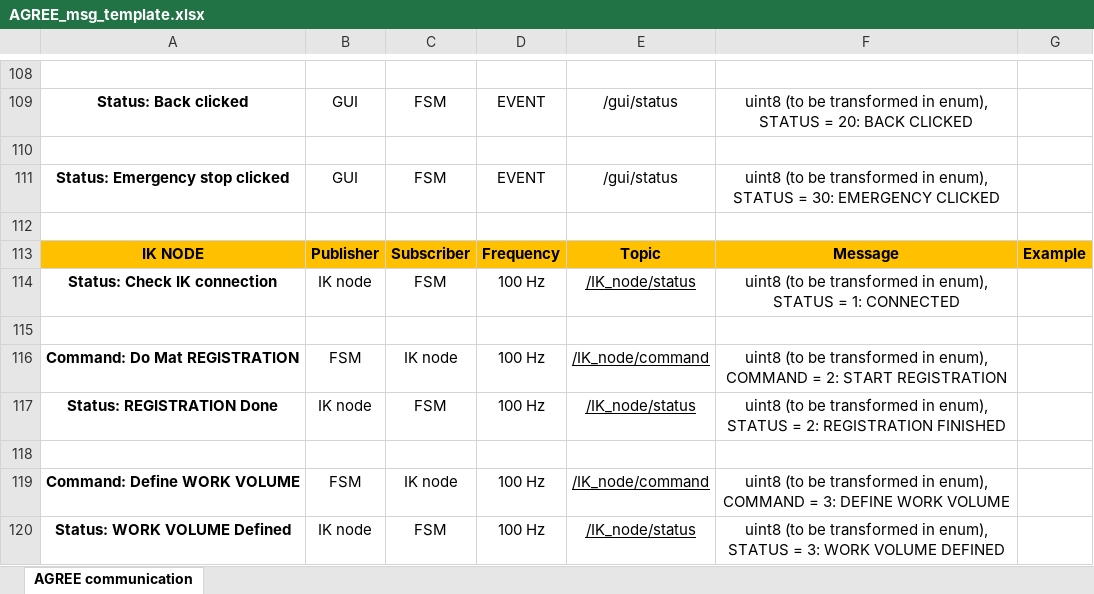
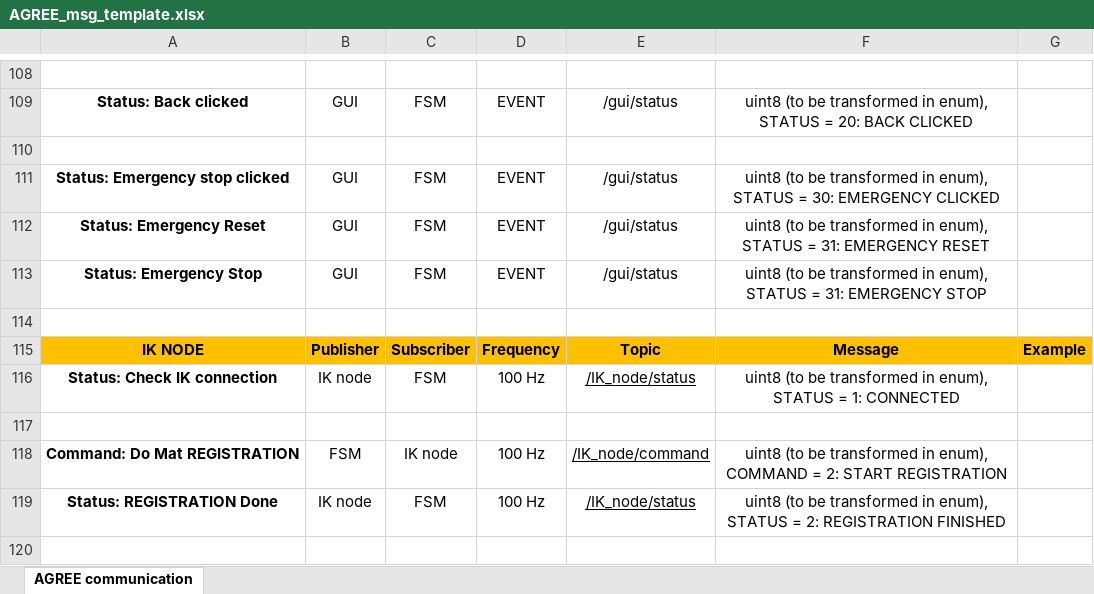
Before and after one commit to stex2005/AGREE-diagrams, an Excel workbook: AGREE_msg_template.xlsx, sheet AGREE communication, drawn as a sheet; only a part is shown, gaps mark what is left out; the shorter side is filled out with more unchanged rows; values as stored, in another font and other column widths than the file's, no borders; the diff names each change by its address in the sheet, - before the commit and + after, or states it on an @@ line.

Commit message:
emergency

```diff
--- a/AGREE_msg_template.xlsx (sheet AGREE communication)
+++ b/AGREE_msg_template.xlsx (sheet AGREE communication)
+row 112: Status: Emergency Reset | GUI | FSM | EVENT | /gui/status | uint8 (to be transformed in enum), STATUS = 31: EMERGENCY RESET
+row 113: Status: Emergency Stop | GUI | FSM | EVENT | /gui/status | uint8 (to be transformed in enum), STATUS = 31: EMERGENCY STOP
```
